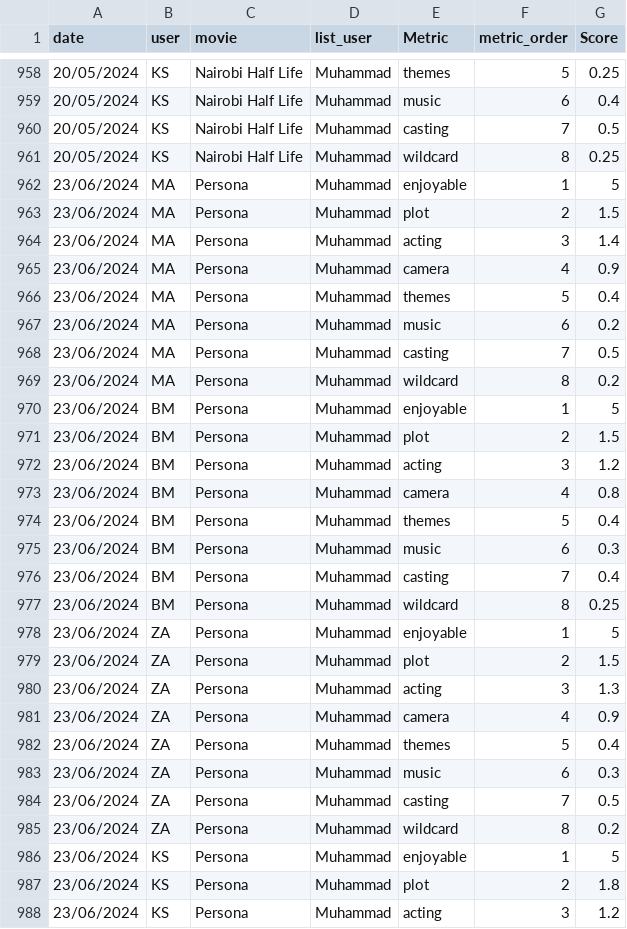
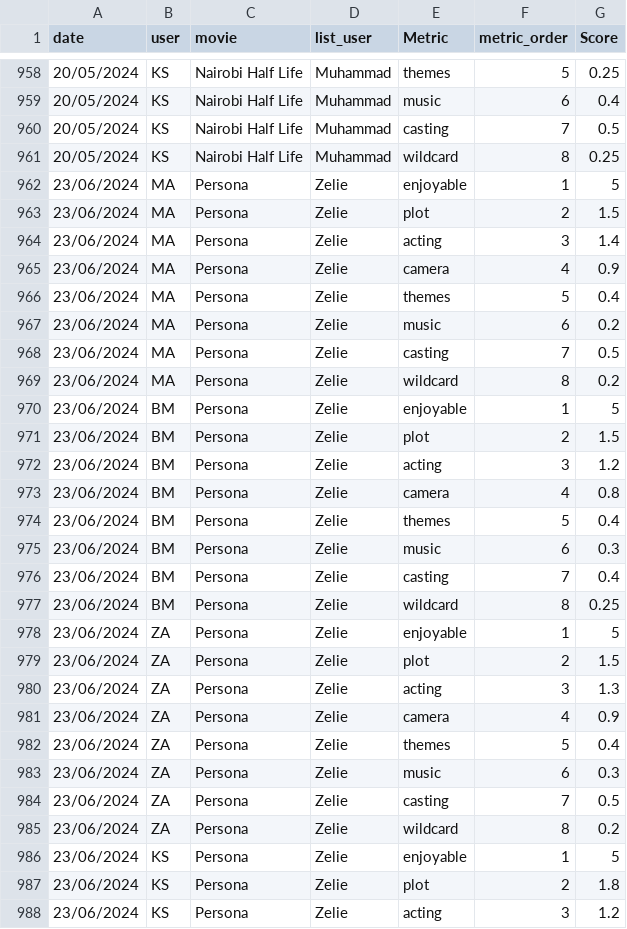
Before and after one commit to krishcrash/DAS-Website, a CSV file: master-data/ratings_by_metric.csv, drawn as a sheet; only a part is shown, gaps mark what is left out; the diff covers the shown part only.

```diff
--- a/master-data/ratings_by_metric.csv
+++ b/master-data/ratings_by_metric.csv
@@ -961,28 +961,28 @@ date,user,movie,list_user,Metric,metric_order,Score
 20/05/2024,KS,Nairobi Half Life,Muhammad,wildcard,8,0.25
-23/06/2024,MA,Persona,Muhammad,enjoyable,1,5
-23/06/2024,MA,Persona,Muhammad,plot,2,1.5
-23/06/2024,MA,Persona,Muhammad,acting,3,1.4
-23/06/2024,MA,Persona,Muhammad,camera,4,0.9
-23/06/2024,MA,Persona,Muhammad,themes,5,0.4
-23/06/2024,MA,Persona,Muhammad,music,6,0.2
-23/06/2024,MA,Persona,Muhammad,casting,7,0.5
-23/06/2024,MA,Persona,Muhammad,wildcard,8,0.2
-23/06/2024,BM,Persona,Muhammad,enjoyable,1,5
-23/06/2024,BM,Persona,Muhammad,plot,2,1.5
-23/06/2024,BM,Persona,Muhammad,acting,3,1.2
-23/06/2024,BM,Persona,Muhammad,camera,4,0.8
-23/06/2024,BM,Persona,Muhammad,themes,5,0.4
-23/06/2024,BM,Persona,Muhammad,music,6,0.3
-23/06/2024,BM,Persona,Muhammad,casting,7,0.4
-23/06/2024,BM,Persona,Muhammad,wildcard,8,0.25
-23/06/2024,ZA,Persona,Muhammad,enjoyable,1,5
-23/06/2024,ZA,Persona,Muhammad,plot,2,1.5
-23/06/2024,ZA,Persona,Muhammad,acting,3,1.3
-23/06/2024,ZA,Persona,Muhammad,camera,4,0.9
-23/06/2024,ZA,Persona,Muhammad,themes,5,0.4
-23/06/2024,ZA,Persona,Muhammad,music,6,0.3
-23/06/2024,ZA,Persona,Muhammad,casting,7,0.5
-23/06/2024,ZA,Persona,Muhammad,wildcard,8,0.2
-23/06/2024,KS,Persona,Muhammad,enjoyable,1,5
-23/06/2024,KS,Persona,Muhammad,plot,2,1.8
-23/06/2024,KS,Persona,Muhammad,acting,3,1.2
+23/06/2024,MA,Persona,Zelie,enjoyable,1,5
+23/06/2024,MA,Persona,Zelie,plot,2,1.5
+23/06/2024,MA,Persona,Zelie,acting,3,1.4
+23/06/2024,MA,Persona,Zelie,camera,4,0.9
+23/06/2024,MA,Persona,Zelie,themes,5,0.4
+23/06/2024,MA,Persona,Zelie,music,6,0.2
+23/06/2024,MA,Persona,Zelie,casting,7,0.5
+23/06/2024,MA,Persona,Zelie,wildcard,8,0.2
+23/06/2024,BM,Persona,Zelie,enjoyable,1,5
+23/06/2024,BM,Persona,Zelie,plot,2,1.5
+23/06/2024,BM,Persona,Zelie,acting,3,1.2
+23/06/2024,BM,Persona,Zelie,camera,4,0.8
+23/06/2024,BM,Persona,Zelie,themes,5,0.4
+23/06/2024,BM,Persona,Zelie,music,6,0.3
+23/06/2024,BM,Persona,Zelie,casting,7,0.4
+23/06/2024,BM,Persona,Zelie,wildcard,8,0.25
+23/06/2024,ZA,Persona,Zelie,enjoyable,1,5
+23/06/2024,ZA,Persona,Zelie,plot,2,1.5
+23/06/2024,ZA,Persona,Zelie,acting,3,1.3
+23/06/2024,ZA,Persona,Zelie,camera,4,0.9
+23/06/2024,ZA,Persona,Zelie,themes,5,0.4
+23/06/2024,ZA,Persona,Zelie,music,6,0.3
+23/06/2024,ZA,Persona,Zelie,casting,7,0.5
+23/06/2024,ZA,Persona,Zelie,wildcard,8,0.2
+23/06/2024,KS,Persona,Zelie,enjoyable,1,5
+23/06/2024,KS,Persona,Zelie,plot,2,1.8
+23/06/2024,KS,Persona,Zelie,acting,3,1.2
```
Also changed, not shown: 37 edited cells elsewhere in this file.
